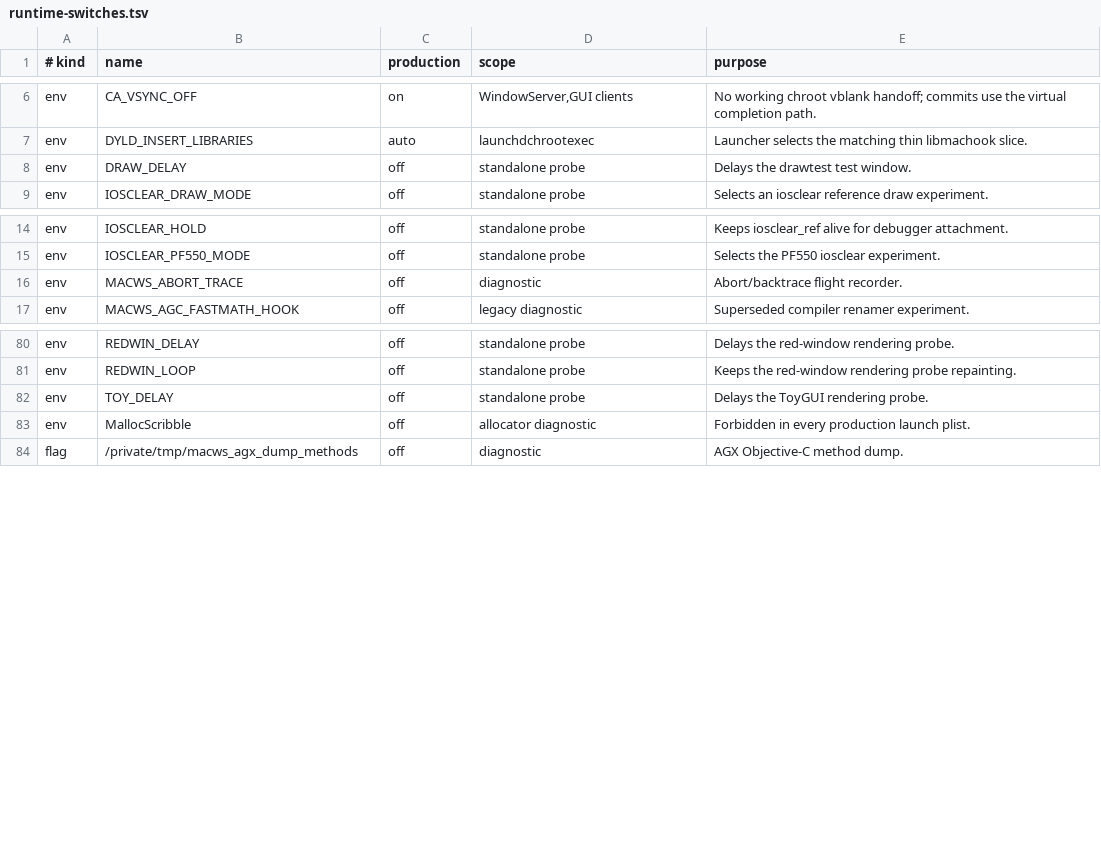
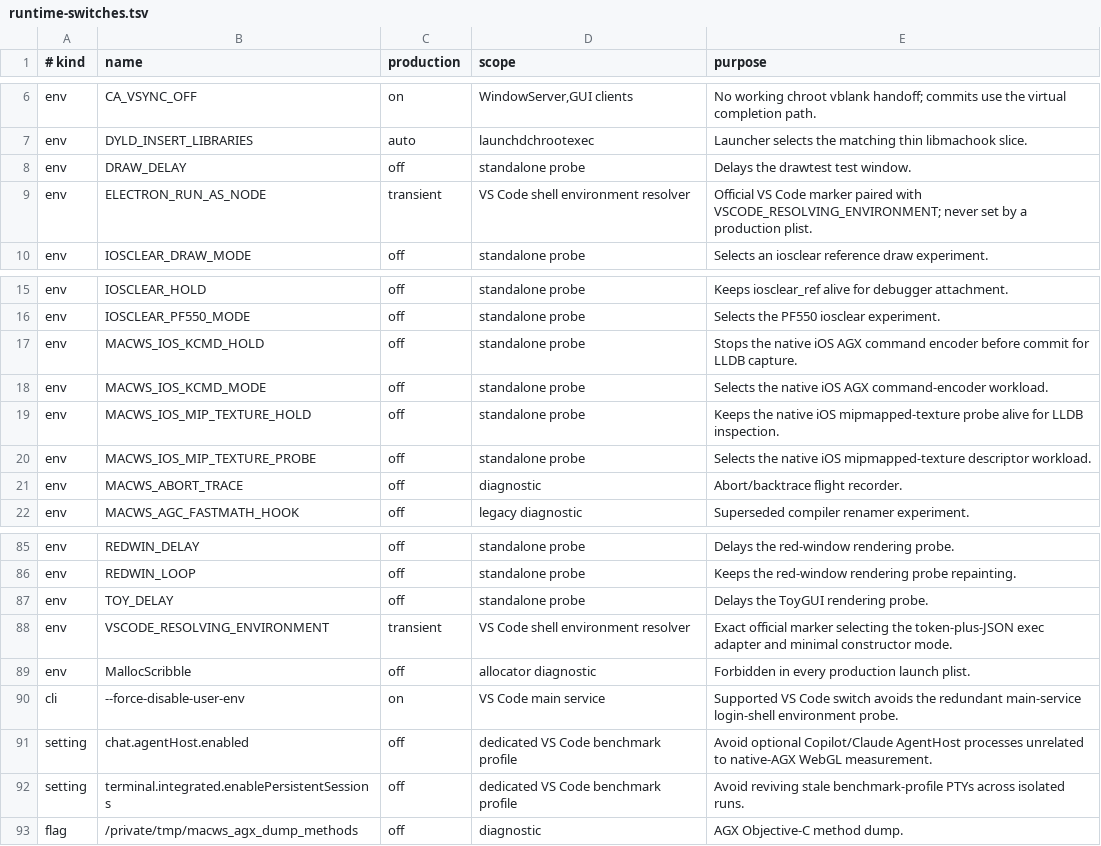
Before and after one commit to DCMMC/MacWSBootingGuide, a TSV file: docs/runtime-switches.tsv, drawn as a sheet; only a part is shown, gaps mark what is left out; the diff names each change by its address in the sheet, - before the commit and + after, or states it on an @@ line.

Commit message:
Fix VSCode native AGX startup and large command inspection

```diff
--- a/docs/runtime-switches.tsv
+++ b/docs/runtime-switches.tsv
+row 9: env | ELECTRON_RUN_AS_NODE | transient | VS Code shell environment resolver | Official VS Code marker paired with VSCODE_RESOLVING_ENVIRONMENT; never set by a production plist.
+row 17: env | MACWS_IOS_KCMD_HOLD | off | standalone probe | Stops the native iOS AGX command encoder before commit for LLDB capture.
+row 18: env | MACWS_IOS_KCMD_MODE | off | standalone probe | Selects the native iOS AGX command-encoder workload.
+row 19: env | MACWS_IOS_MIP_TEXTURE_HOLD | off | standalone probe | Keeps the native iOS mipmapped-texture probe alive for LLDB inspection.
+row 20: env | MACWS_IOS_MIP_TEXTURE_PROBE | off | standalone probe | Selects the native iOS mipmapped-texture descriptor workload.
+row 88: env | VSCODE_RESOLVING_ENVIRONMENT | transient | VS Code shell environment resolver | Exact official marker selecting the token-plus-JSON exec adapter and minimal constructor mode.
+row 90: cli | --force-disable-user-env | on | VS Code main service | Supported VS Code switch avoids the redundant main-service login-shell environment probe.
+row 91: setting | chat.agentHost.enabled | off | dedicated VS Code benchmark profile | Avoid optional Copilot/Claude AgentHost processes unrelated to native-AGX WebGL measurement.
+row 92: setting | terminal.integrated.enablePersistentSessions | off | dedicated VS Code benchmark profile | Avoid reviving stale benchmark-profile PTYs across isolated runs.
```
Also changed, not shown: 53 other files.
